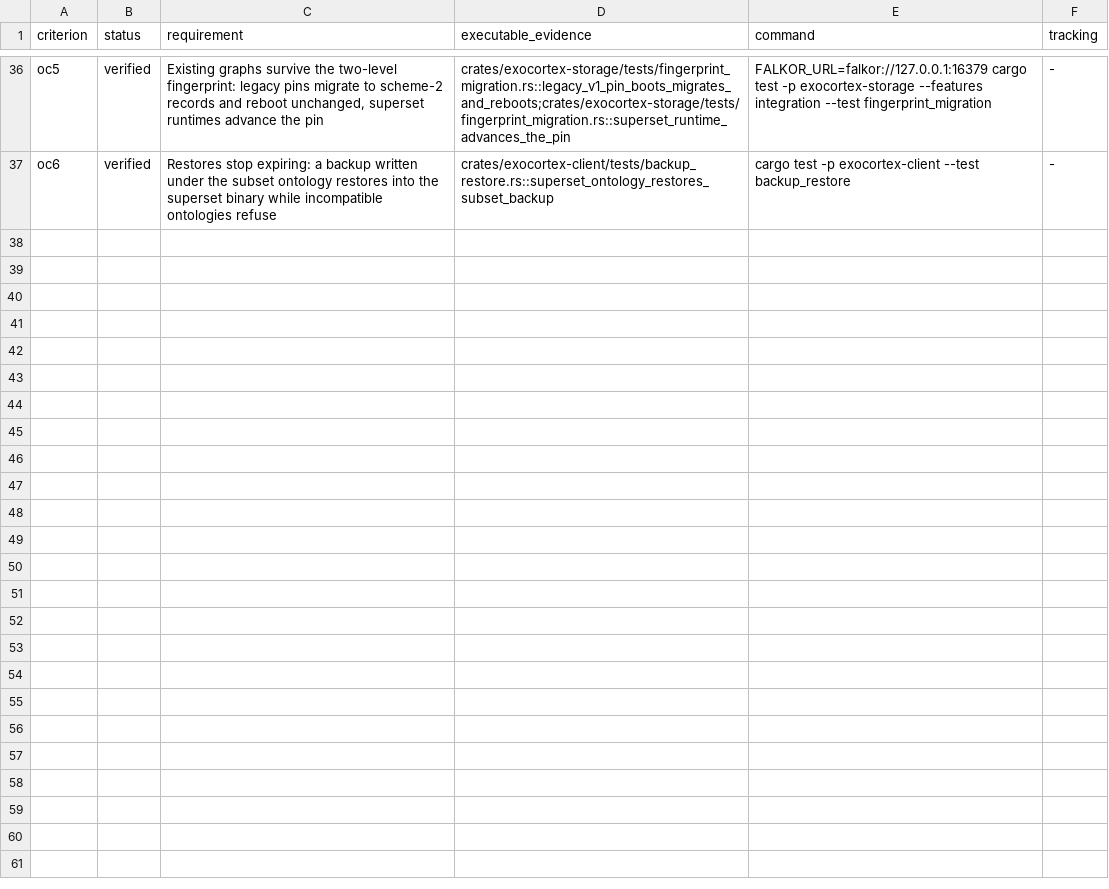
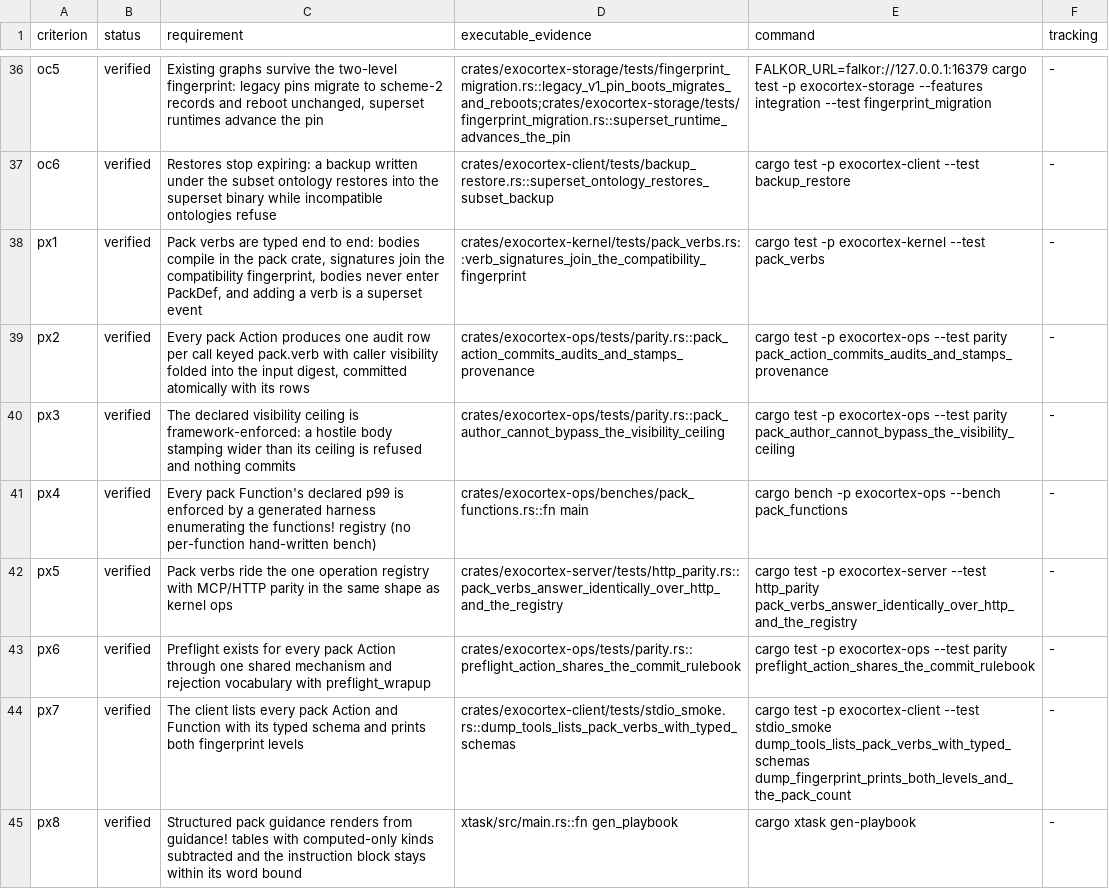
Before and after one commit to memory-graph/exocortex, a TSV file: docs/acceptance/section-23.tsv, drawn as a sheet; only a part is shown, gaps mark what is left out; the diff names each change by its address in the sheet, - before the commit and + after, or states it on an @@ line.

Commit message:
kernel: pack-registered Actions and Functions end to end (PX2)
Wave 1 closes: the pack! macro grows actions!/functions!/guidance!
sections in plain macro_rules! (the PX2-S1 decision), with typed bodies
compiled in the pack crate and executed by an ops framework that a pack
author cannot bypass — caller-ceiling checks (including hostile bodies),
one-implementation preflight, provenance stamping, and rows-plus-audit
committed in one storage operation (new upsert_batch_audited seam).
Verb signatures join the compatibility fingerprint while bodies never
enter PackDef, so a body patch moves neither level; adding a verb is a
superset event. Pack verbs ride the one operation registry
(OperationEntry.pack), so OpenAPI goldens, MCP/HTTP parity, and the new
--dump-tools/--dump-fingerprint pick them up for free; the mortgage pack
declares AttachRuleFinding and IsCategoricallyEligible; gen-playbook
renders guidance! tables with computed-only kinds subtracted; a
registry-generated Function-SLO bench gates declared budgets.

Intended fingerprint move (goldens + AGENTS/CLAUDE updated here):
compatibility 2c3ec388…5c23, build 18dbf33b…49f5 over the composed
dev-v1+mortgage set. Acceptance rows px1-px8; seam 33.

💘 Generated with Crush

Assisted-by: Crush:glm-5.3

```diff
--- a/docs/acceptance/section-23.tsv
+++ b/docs/acceptance/section-23.tsv
+row 38: px1 | verified | Pack verbs are typed end to end: bodies compile in the pack crate, signatures join the compatibility fingerprint, bodies never enter PackDef, and adding a verb is a superset event | crates/exocortex-kernel/tests/pack_verbs.rs::verb_signatures_join_the_compatibility_fingerprint | cargo test -p exocortex-kernel --test pack_verbs | -
+row 39: px2 | verified | Every pack Action produces one audit row per call keyed pack.verb with caller visibility folded into the input digest, committed atomically with its rows | crates/exocortex-ops/tests/parity.rs::pack_action_commits_audits_and_stamps_provenance | cargo test -p exocortex-ops --test parity pack_action_commits_audits_and_stamps_provenance | -
+row 40: px3 | verified | The declared visibility ceiling is framework-enforced: a hostile body stamping wider than its ceiling is refused and nothing commits | crates/exocortex-ops/tests/parity.rs::pack_author_cannot_bypass_the_visibility_ceiling | cargo test -p exocortex-ops --test parity pack_author_cannot_bypass_the_visibility_ceiling | -
+row 41: px4 | verified | Every pack Function's declared p99 is enforced by a generated harness enumerating the functions! registry (no per-function hand-written bench) | crates/exocortex-ops/benches/pack_functions.rs::fn main | cargo bench -p exocortex-ops --bench pack_functions | -
+row 42: px5 | verified | Pack verbs ride the one operation registry with MCP/HTTP parity in the same shape as kernel ops | crates/exocortex-server/tests/http_parity.rs::pack_verbs_answer_identically_over_http_and_the_registry | cargo test -p exocortex-server --test http_parity pack_verbs_answer_identically_over_http_and_the_registry | -
+row 43: px6 | verified | Preflight exists for every pack Action through one shared mechanism and rejection vocabulary with preflight_wrapup | crates/exocortex-ops/tests/parity.rs::preflight_action_shares_the_commit_rulebook | cargo test -p exocortex-ops --test parity preflight_action_shares_the_commit_rulebook | -
+row 44: px7 | verified | The client lists every pack Action and Function with its typed schema and prints both fingerprint levels | crates/exocortex-client/tests/stdio_smoke.rs::dump_tools_lists_pack_verbs_with_typed_schemas | cargo test -p exocortex-client --test stdio_smoke dump_tools_lists_pack_verbs_with_typed_schemas dump_fingerprint_prints_both_levels_and_the_pack_count | -
+row 45: px8 | verified | Structured pack guidance renders from guidance! tables with computed-only kinds subtracted and the instruction block stays within its word bound | xtask/src/main.rs::fn gen_playbook | cargo xtask gen-playbook | -
```
Also changed, not shown: 43 other files.
